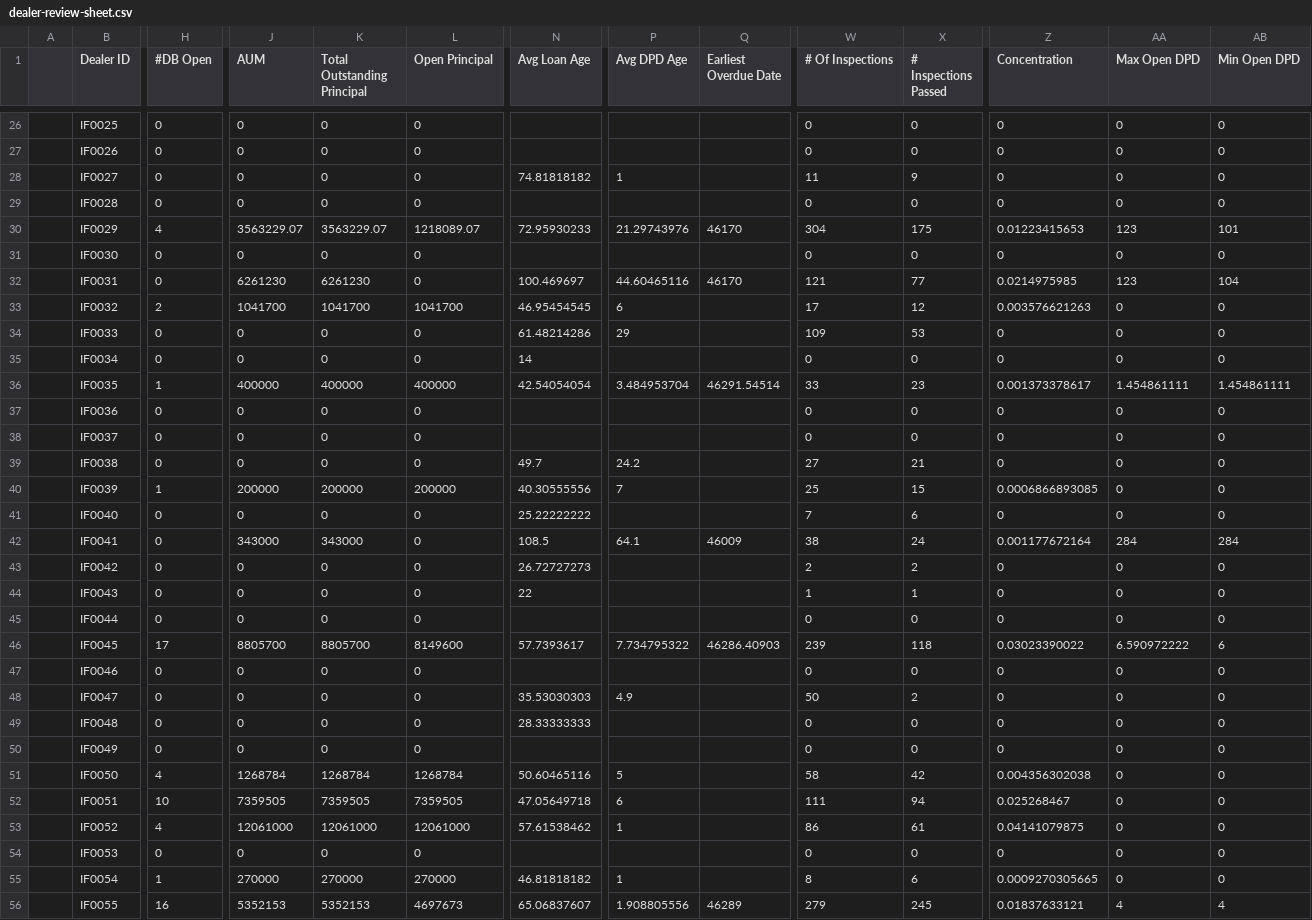
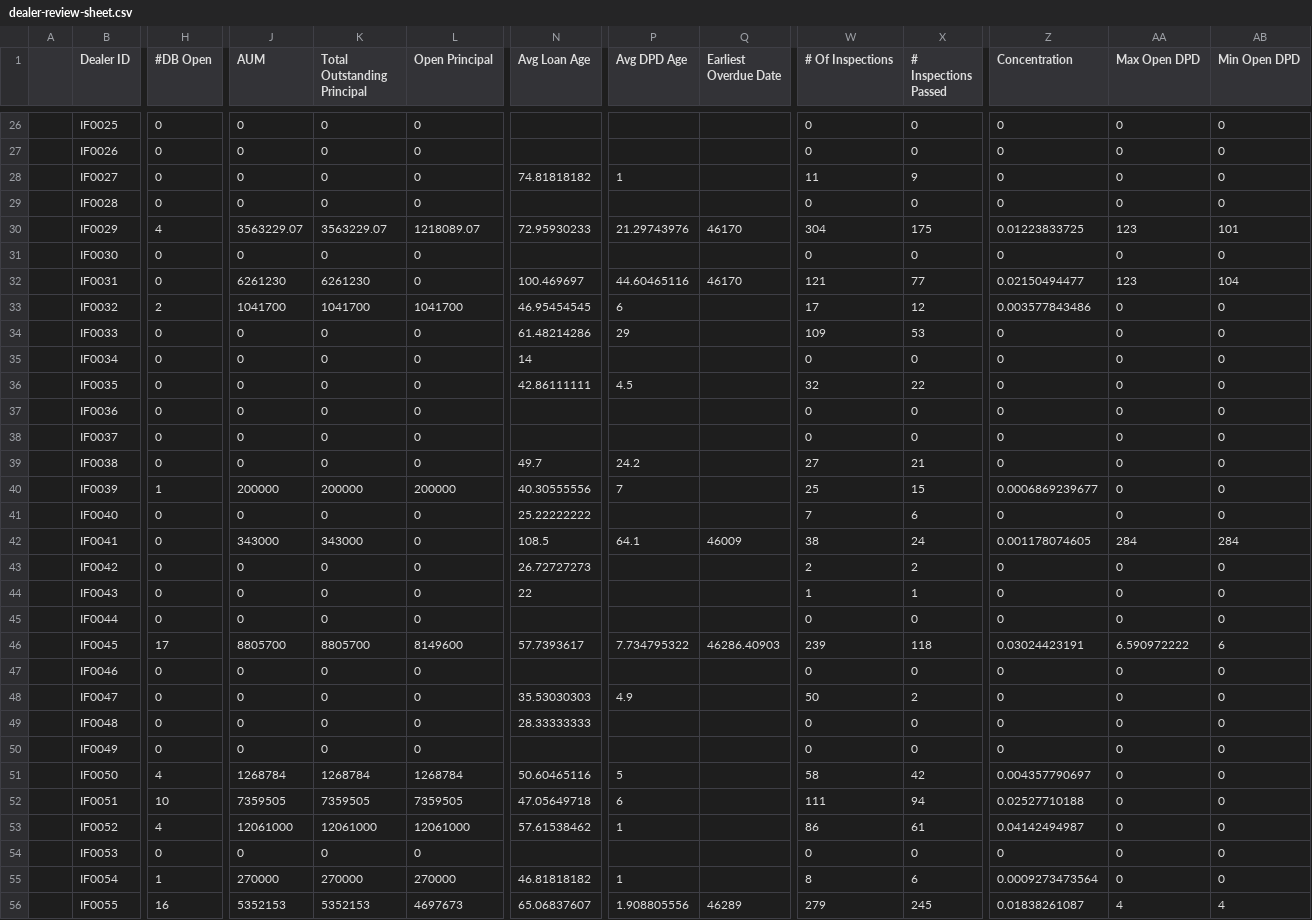
Before and after one commit to miguelcordero-ops/finsso-repository, a CSV file: data/dealer-review-sheet.csv, drawn as a sheet; only a part is shown, gaps mark what is left out; the diff covers the shown part only; the diff names each change by its address in the sheet, - before the commit and + after, or states it on an @@ line.

Commit message:
Auto-export "[Raw] Dealer Review Sheet" — 2026-09-28T05:11:55.278Z

```diff
--- a/data/dealer-review-sheet.csv
+++ b/data/dealer-review-sheet.csv
-Z30 (Concentration): 0.01223415653
+Z30 (Concentration): 0.01223833725
-Z32 (Concentration): 0.0214975985
+Z32 (Concentration): 0.02150494477
-Z33 (Concentration): 0.003576621263
+Z33 (Concentration): 0.003577843486
-H36 (#DB Open): 1
+H36 (#DB Open): 0
-J36 (AUM): 400000
+J36 (AUM): 0
-K36 (Total Outstanding Principal): 400000
+K36 (Total Outstanding Principal): 0
-L36 (Open Principal): 400000
+L36 (Open Principal): 0
-N36 (Avg Loan Age): 42.54054054
+N36 (Avg Loan Age): 42.86111111
-P36 (Avg DPD Age): 3.484953704
+P36 (Avg DPD Age): 4.5
-Q36 (Earliest Overdue Date): 46291.54514
+Q36 (Earliest Overdue Date): (empty)
-W36 (# Of Inspections): 33
+W36 (# Of Inspections): 32
-X36 (# Inspections Passed): 23
+X36 (# Inspections Passed): 22
-Z36 (Concentration): 0.001373378617
+Z36 (Concentration): 0
-AA36 (Max Open DPD): 1.454861111
+AA36 (Max Open DPD): 0
-AB36 (Min Open DPD): 1.454861111
+AB36 (Min Open DPD): 0
-Z40 (Concentration): 0.0006866893085
+Z40 (Concentration): 0.0006869239677
-Z42 (Concentration): 0.001177672164
+Z42 (Concentration): 0.001178074605
-Z46 (Concentration): 0.03023390022
+Z46 (Concentration): 0.03024423191
-Z51 (Concentration): 0.004356302038
+Z51 (Concentration): 0.004357790697
-Z52 (Concentration): 0.025268467
+Z52 (Concentration): 0.02527710188
-Z53 (Concentration): 0.04141079875
+Z53 (Concentration): 0.04142494987
-Z55 (Concentration): 0.0009270305665
+Z55 (Concentration): 0.0009273473564
-Z56 (Concentration): 0.01837633121
+Z56 (Concentration): 0.01838261087
```
Also changed, not shown: 167 edited cells elsewhere in this file.
